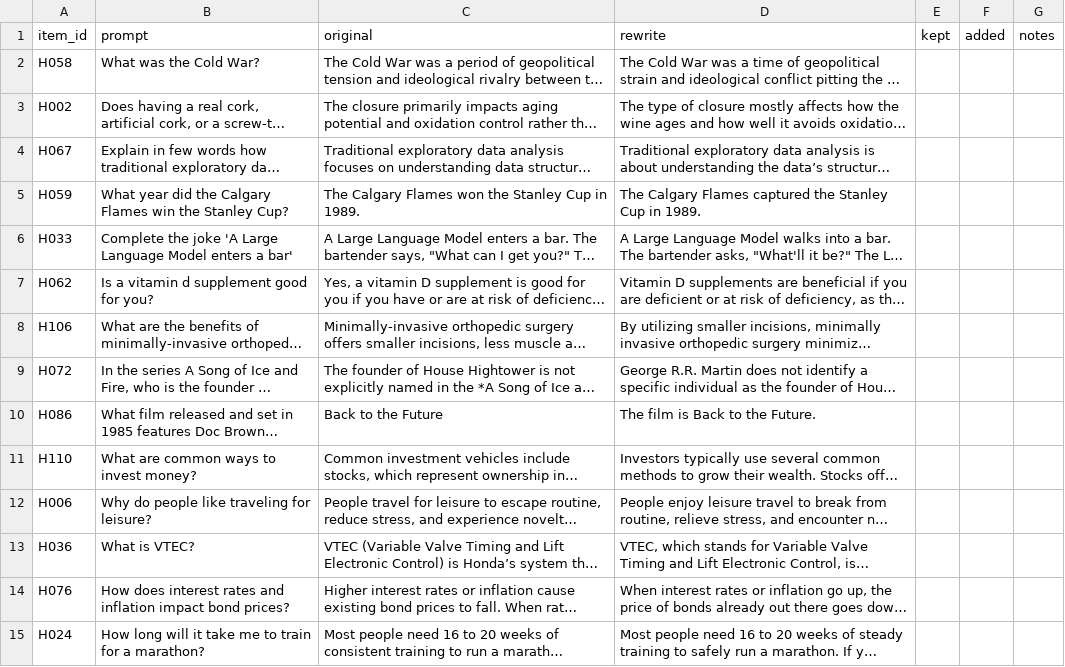
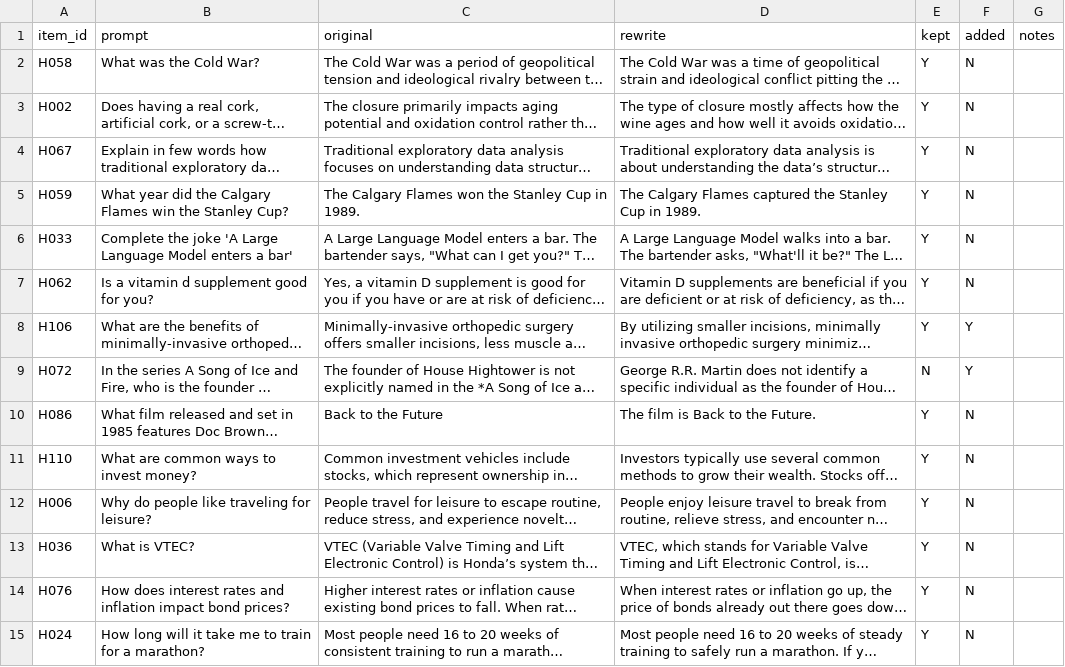
Before and after one commit to CodyKen/same-teacher-same-ideas, a CSV file: runs/human_eval/h3_rewrites/sheet_a3.csv, drawn as a sheet; only a part is shown; long unchanged cells end in …; the diff covers the shown part only; the diff names each change by its address in the sheet, - before the commit and + after, or states it on an @@ line.

Commit message:
Complete rewrite fidelity annotations (sheet_a3)

```diff
--- a/runs/human_eval/h3_rewrites/sheet_a3.csv
+++ b/runs/human_eval/h3_rewrites/sheet_a3.csv
-E2:E8 (kept): (empty)
+E2:E8 (kept): Y
-F2:F7 (added): (empty)
+F2:F7 (added): N
-F8:F9 (added): (empty)
+F8:F9 (added): Y
-E9 (kept): (empty)
+E9 (kept): N
-E10:E15 (kept): (empty)
+E10:E15 (kept): Y
-F10:F15 (added): (empty)
+F10:F15 (added): N
```
Also changed, not shown: 66 edited cells elsewhere in this file.
